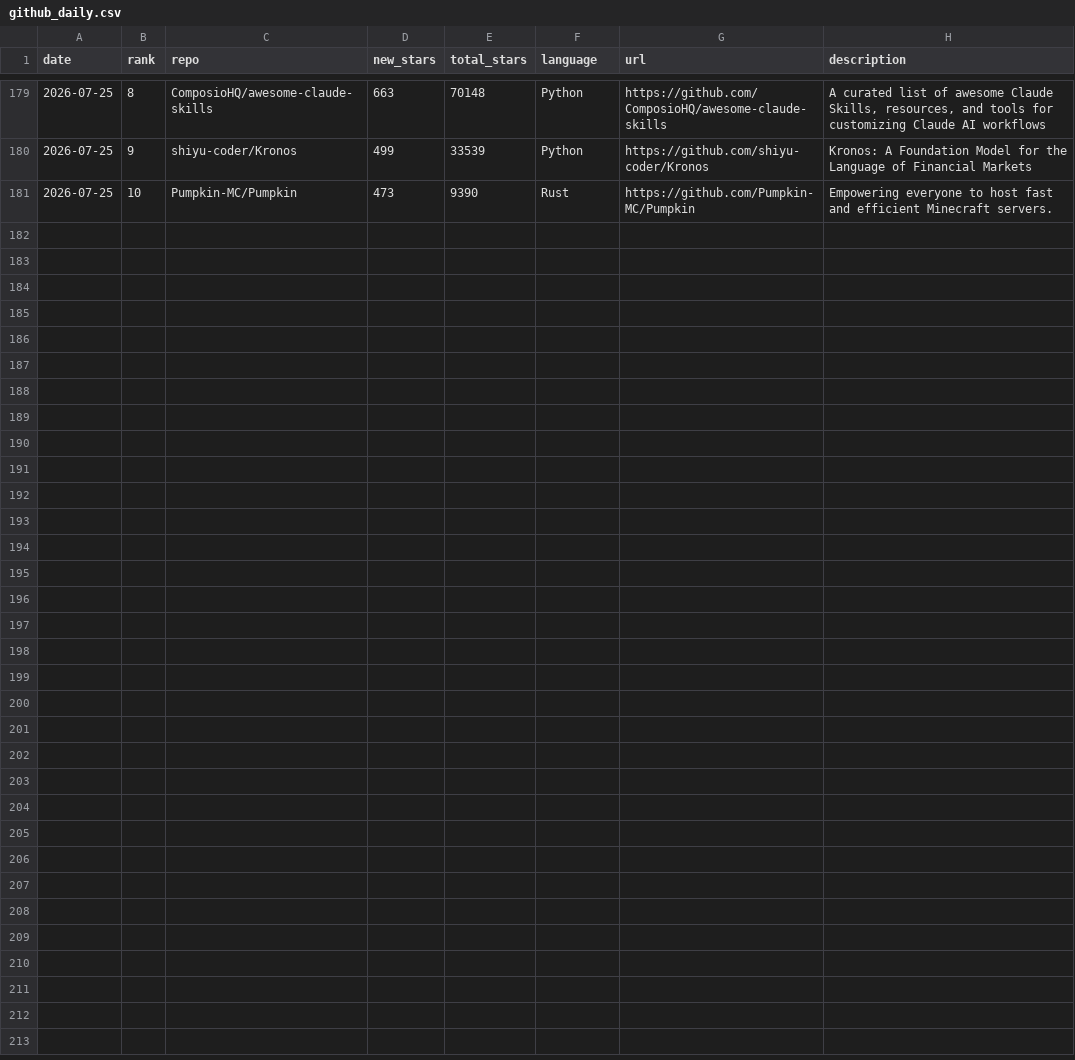
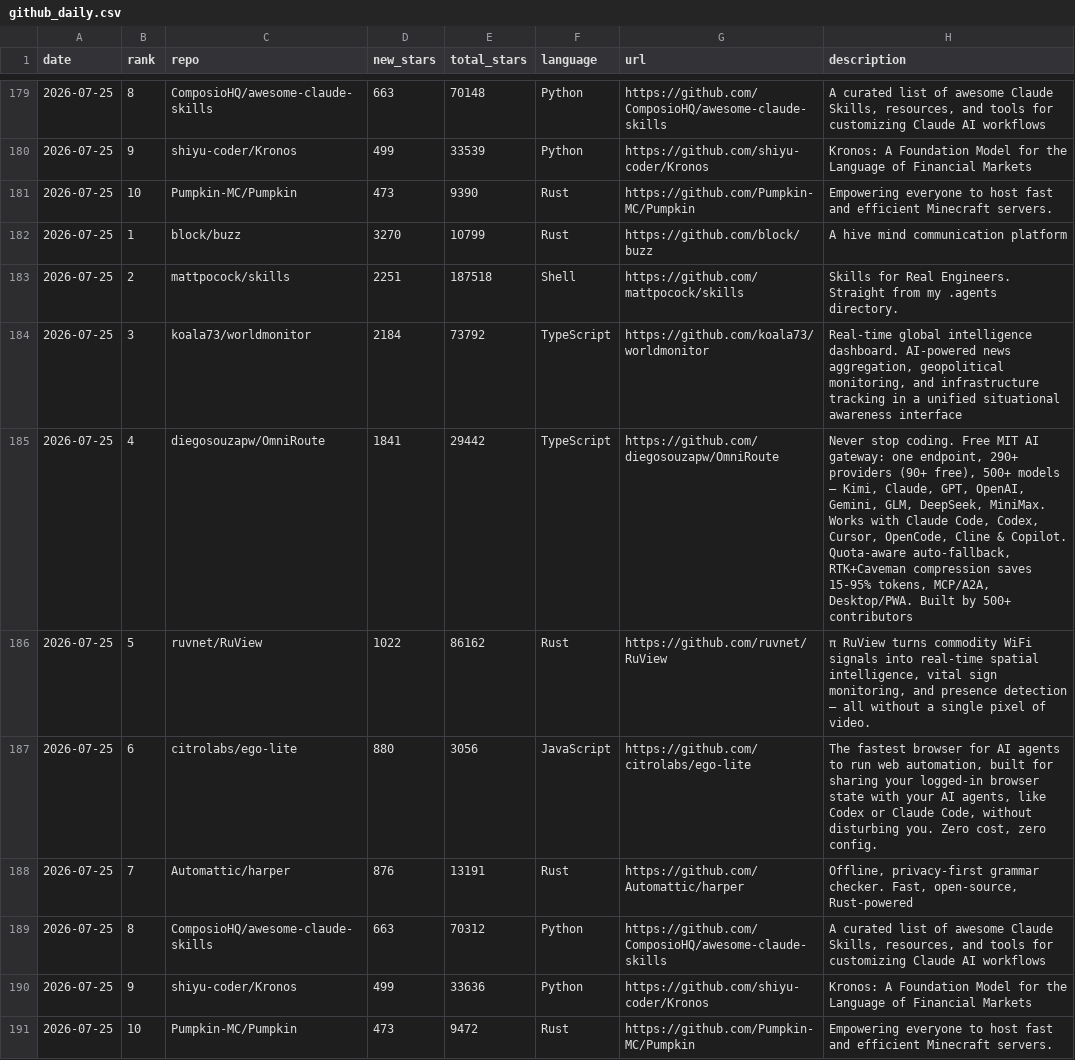
Before and after one commit to FunnymeowwooV0/star-observatory, a CSV file: data/github_daily.csv, drawn as a sheet; only a part is shown, gaps mark what is left out; the diff names each change by its address in the sheet, - before the commit and + after, or states it on an @@ line.

```diff
--- a/data/github_daily.csv
+++ b/data/github_daily.csv
+row 182: 2026-07-25 | 1 | block/buzz | 3270 | 10799 | Rust | https://github.com/block/buzz | A hive mind communication platform
+row 183: 2026-07-25 | 2 | mattpocock/skills | 2251 | 187518 | Shell | https://github.com/mattpocock/skills | Skills for Real Engineers. Straight from my .agents directory.
+row 184: 2026-07-25 | 3 | koala73/worldmonitor | 2184 | 73792 | TypeScript | https://github.com/koala73/worldmonitor | Real-time global intelligence dashboard. AI-powered news aggregation, geopolitical monitoring, and infrastructure tracking in a unified situational awareness interface
+row 185: 2026-07-25 | 4 | diegosouzapw/OmniRoute | 1841 | 29442 | TypeScript | https://github.com/diegosouzapw/OmniRoute | Never stop coding. Free MIT AI gateway: one endpoint, 290+ providers (90+ free), 500+ models — Kimi, Claude, GPT, OpenAI, Gemini, GLM, DeepSeek, MiniMax. Works with Claude Code, Codex, Cursor, OpenCode, Cline & Copilot. Quota-aware auto-fallback, RTK+Caveman compression saves 15-95% tokens, MCP/A2A, Desktop/PWA. Built by 500+ contributors
+row 186: 2026-07-25 | 5 | ruvnet/RuView | 1022 | 86162 | Rust | https://github.com/ruvnet/RuView | π RuView turns commodity WiFi signals into real-time spatial intelligence, vital sign monitoring, and presence detection — all without a single pixel of video.
+row 187: 2026-07-25 | 6 | citrolabs/ego-lite | 880 | 3056 | JavaScript | https://github.com/citrolabs/ego-lite | The fastest browser for AI agents to run web automation, built for sharing your logged-in browser state with your AI agents, like Codex or Claude Code, without disturbing you. Zero cost, zero config.
+row 188: 2026-07-25 | 7 | Automattic/harper | 876 | 13191 | Rust | https://github.com/Automattic/harper | Offline, privacy-first grammar checker. Fast, open-source, Rust-powered
+row 189: 2026-07-25 | 8 | ComposioHQ/awesome-claude-skills | 663 | 70312 | Python | https://github.com/ComposioHQ/awesome-claude-skills | A curated list of awesome Claude Skills, resources, and tools for customizing Claude AI workflows
+row 190: 2026-07-25 | 9 | shiyu-coder/Kronos | 499 | 33636 | Python | https://github.com/shiyu-coder/Kronos | Kronos: A Foundation Model for the Language of Financial Markets
+row 191: 2026-07-25 | 10 | Pumpkin-MC/Pumpkin | 473 | 9472 | Rust | https://github.com/Pumpkin-MC/Pumpkin | Empowering everyone to host fast and efficient Minecraft servers.
```
Also changed, not shown: data/hf_trending.csv, data/hn_daily.csv, 6 other files.
